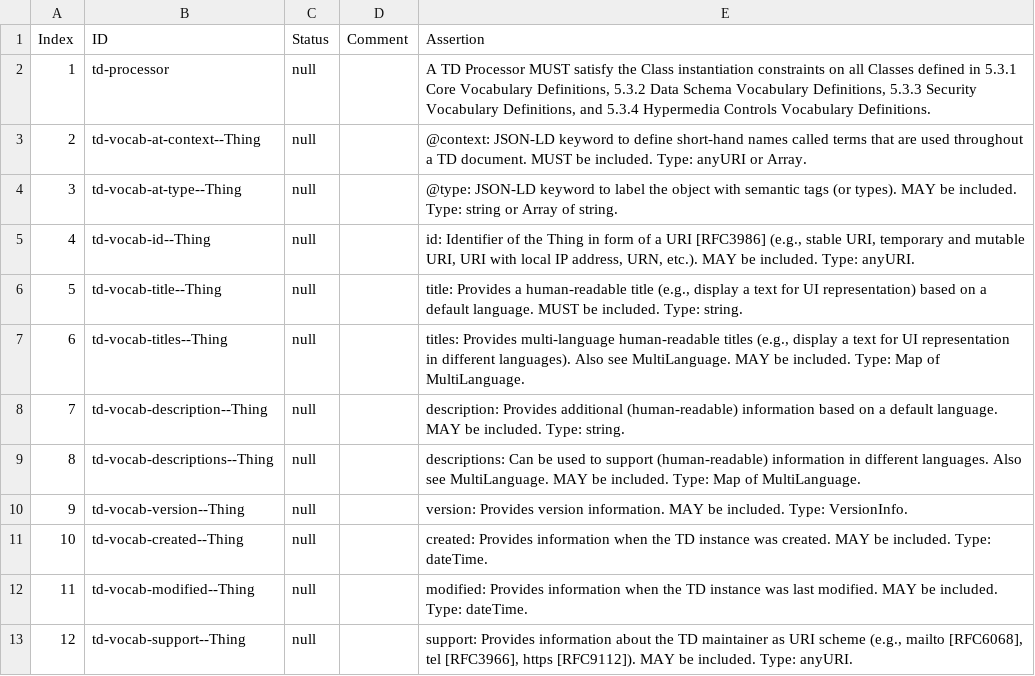
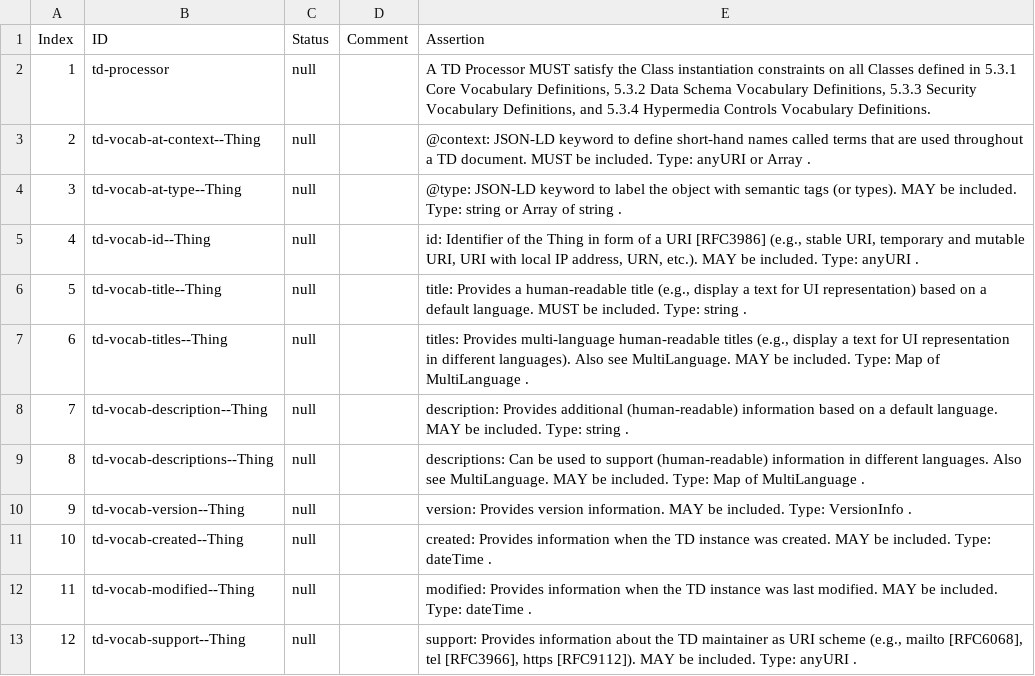
Before and after one commit to w3c/wot-thing-description, a CSV file: testing/template.csv, drawn as a sheet; only a part is shown; the diff covers the shown part only.

```diff
--- a/testing/template.csv
+++ b/testing/template.csv
@@ -2,12 +2,12 @@
 1,"td-processor","null",,"A TD Processor MUST satisfy the Class instantiation constraints on all Classes defined in 5.3.1 Core Vocabulary Definitions, 5.3.2 Data Schema Vocabulary Definitions, 5.3.3 Security Vocabulary Definitions, and 5.3.4 Hypermedia Controls Vocabulary Definitions."
-2,"td-vocab-at-context--Thing","null",,"@context: JSON-LD keyword to define short-hand names called terms that are used throughout a TD document. MUST be included. Type: anyURI or Array."
-3,"td-vocab-at-type--Thing","null",,"@type: JSON-LD keyword to label the object with semantic tags (or types). MAY be included. Type: string or Array of string."
-4,"td-vocab-id--Thing","null",,"id: Identifier of the Thing in form of a URI [RFC3986] (e.g., stable URI, temporary and mutable URI, URI with local IP address, URN, etc.). MAY be included. Type: anyURI."
-5,"td-vocab-title--Thing","null",,"title: Provides a human-readable title (e.g., display a text for UI representation) based on a default language. MUST be included. Type: string."
-6,"td-vocab-titles--Thing","null",,"titles: Provides multi-language human-readable titles (e.g., display a text for UI representation in different languages). Also see MultiLanguage. MAY be included. Type: Map of MultiLanguage."
-7,"td-vocab-description--Thing","null",,"description: Provides additional (human-readable) information based on a default language. MAY be included. Type: string."
-8,"td-vocab-descriptions--Thing","null",,"descriptions: Can be used to support (human-readable) information in different languages. Also see MultiLanguage. MAY be included. Type: Map of MultiLanguage."
-9,"td-vocab-version--Thing","null",,"version: Provides version information. MAY be included. Type: VersionInfo."
-10,"td-vocab-created--Thing","null",,"created: Provides information when the TD instance was created. MAY be included. Type: dateTime."
-11,"td-vocab-modified--Thing","null",,"modified: Provides information when the TD instance was last modified. MAY be included. Type: dateTime."
-12,"td-vocab-support--Thing","null",,"support: Provides information about the TD maintainer as URI scheme (e.g., mailto [RFC6068], tel [RFC3966], https [RFC9112]). MAY be included. Type: anyURI."
+2,"td-vocab-at-context--Thing","null",,"@context: JSON-LD keyword to define short-hand names called terms that are used throughout a TD document. MUST be included. Type: anyURI or Array ."
+3,"td-vocab-at-type--Thing","null",,"@type: JSON-LD keyword to label the object with semantic tags (or types). MAY be included. Type: string or Array of string ."
+4,"td-vocab-id--Thing","null",,"id: Identifier of the Thing in form of a URI [RFC3986] (e.g., stable URI, temporary and mutable URI, URI with local IP address, URN, etc.). MAY be included. Type: anyURI ."
+5,"td-vocab-title--Thing","null",,"title: Provides a human-readable title (e.g., display a text for UI representation) based on a default language. MUST be included. Type: string ."
+6,"td-vocab-titles--Thing","null",,"titles: Provides multi-language human-readable titles (e.g., display a text for UI representation in different languages). Also see MultiLanguage. MAY be included. Type: Map of MultiLanguage ."
+7,"td-vocab-description--Thing","null",,"description: Provides additional (human-readable) information based on a default language. MAY be included. Type: string ."
+8,"td-vocab-descriptions--Thing","null",,"descriptions: Can be used to support (human-readable) information in different languages. Also see MultiLanguage. MAY be included. Type: Map of MultiLanguage ."
+9,"td-vocab-version--Thing","null",,"version: Provides version information. MAY be included. Type: VersionInfo ."
+10,"td-vocab-created--Thing","null",,"created: Provides information when the TD instance was created. MAY be included. Type: dateTime ."
+11,"td-vocab-modified--Thing","null",,"modified: Provides information when the TD instance was last modified. MAY be included. Type: dateTime ."
+12,"td-vocab-support--Thing","null",,"support: Provides information about the TD maintainer as URI scheme (e.g., mailto [RFC6068], tel [RFC3966], https [RFC9112]). MAY be included. Type: anyURI ."
```
Also changed, not shown: 111 edited cells elsewhere in this file, 3 other files.
